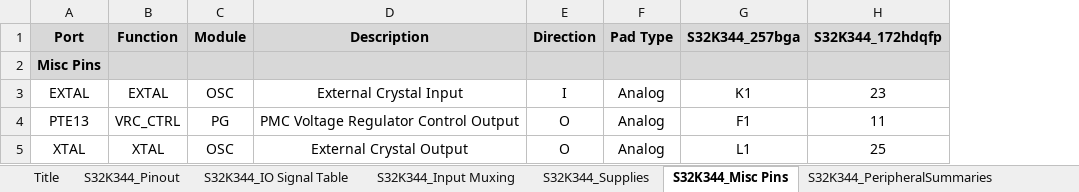
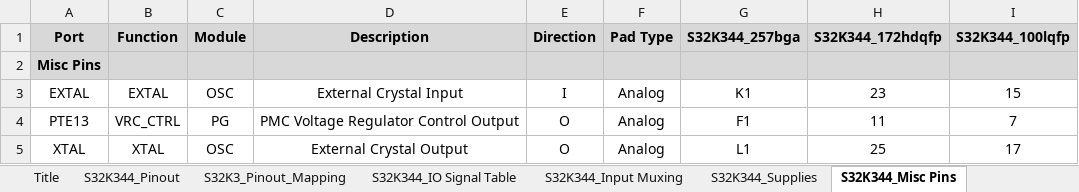
Before and after one commit to chenzch/NXPMCUFAQ, an Excel workbook: S32K3/S32K344_S32K324_S32K314_IOMUX.xlsx, sheet S32K344_Misc Pins, drawn as a sheet; values as stored, in another font and other column widths than the file's, no borders; the diff names each change by its address in the sheet, - before the commit and + after, or states it on an @@ line.

```diff
--- a/S32K3/S32K344_S32K324_S32K314_IOMUX.xlsx (sheet S32K344_Misc Pins)
+++ b/S32K3/S32K344_S32K324_S32K314_IOMUX.xlsx (sheet S32K344_Misc Pins)
+sheet tab: S32K3_Pinout_Mapping
+column I (S32K344_100lqfp), rows 3-5: 15 | 7 | 17
```
Also changed, not shown: sheet S32K344_Pinout, sheet S32K344_Input Muxing, sheet S32K344_IO Signal Table, sheet S32K344_Supplies, sheet S32K344_PeripheralSummaries, other sheet tabs, formulas that keep their value, S32K3/S32K312_IOMUX.xlsx, S32K3/S32K342_S32K341_S32K322_IOMUX.xlsx, 8 other files.
